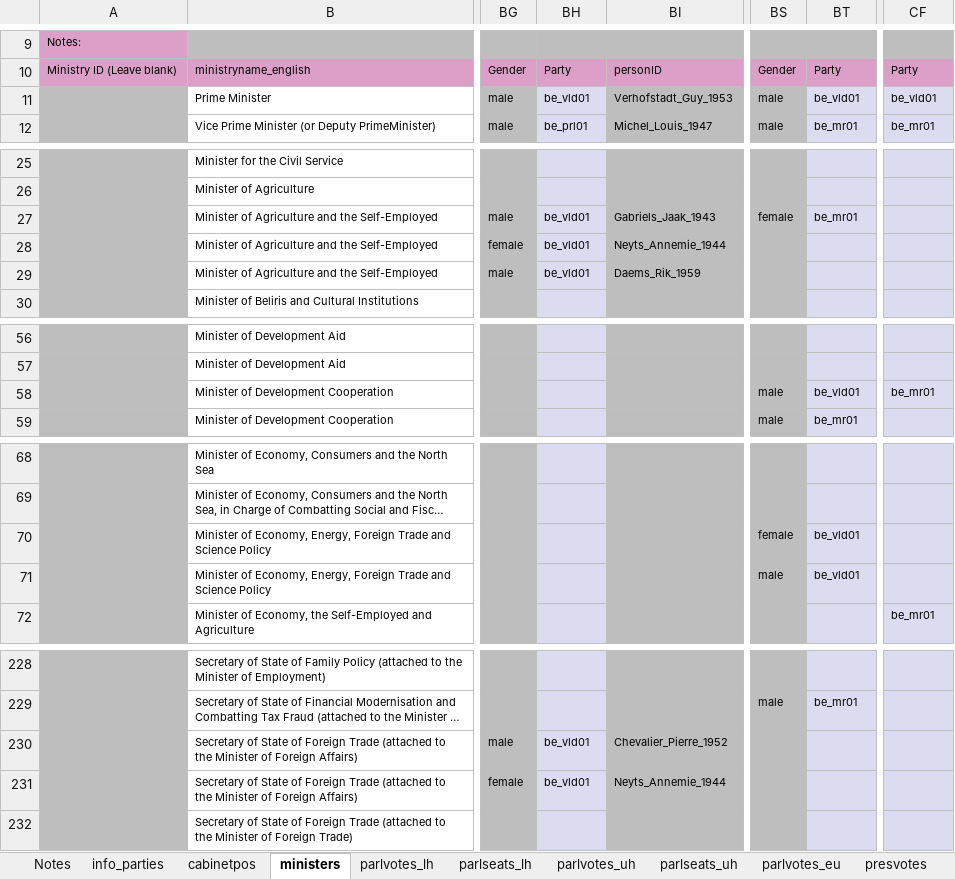
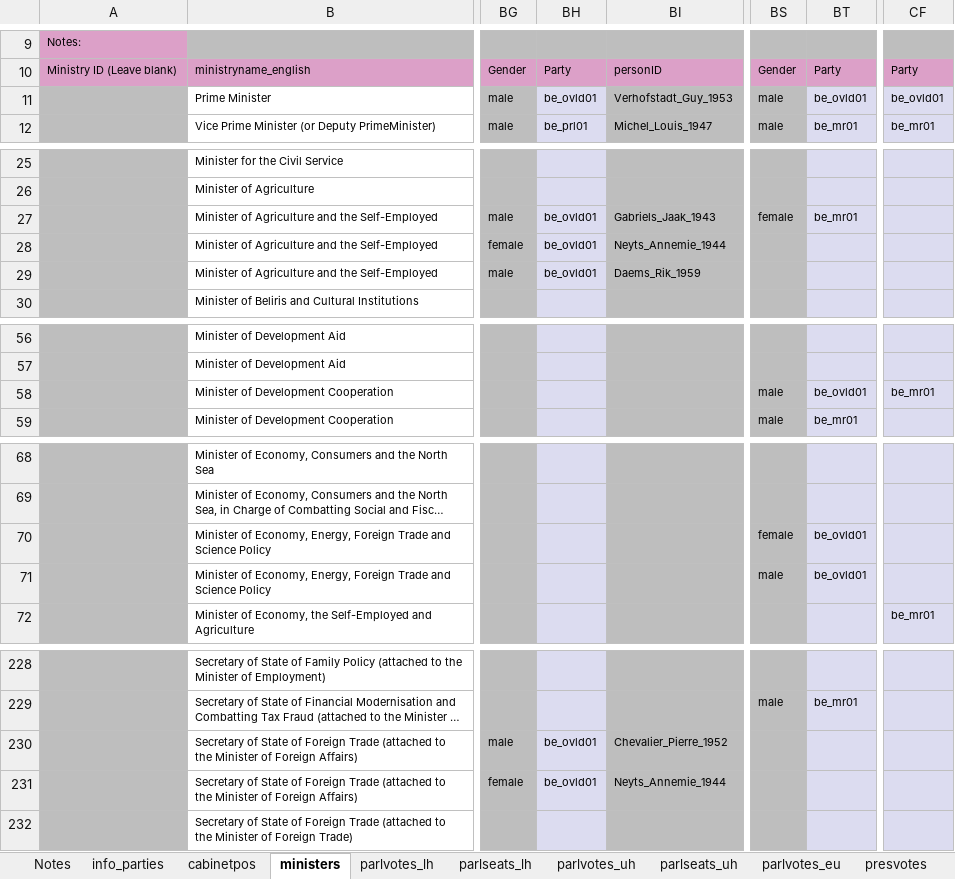
Before and after one commit to LucasJantunen/coalition_governments, an Excel workbook: pdy_be.xlsx, sheet ministers, drawn as a sheet; only a part is shown, gaps mark what is left out; long unchanged cells end in …; values as stored, in another font and other column widths than the file's, no borders; conditional formats not drawn; the diff covers the shown part only; the diff names each change by its address in the sheet, - before the commit and + after, or states it on an @@ line.

```diff
--- a/pdy_be.xlsx (sheet ministers)
+++ b/pdy_be.xlsx (sheet ministers)
-BH11: be_vld01
+BH11: be_ovld01
-BT11: be_vld01
+BT11: be_ovld01
-CF11: be_vld01
+CF11: be_ovld01
-BH27:BH29: be_vld01
+BH27:BH29: be_ovld01
-BT58: be_vld01
+BT58: be_ovld01
-BT70:BT71: be_vld01
+BT70:BT71: be_ovld01
-BH230:BH231: be_vld01
+BH230:BH231: be_ovld01
```
Also changed, not shown: 5 edited cells elsewhere in this sheet, Cabinet_data.xlsx, Final_merge.xlsx, 4 other files.
